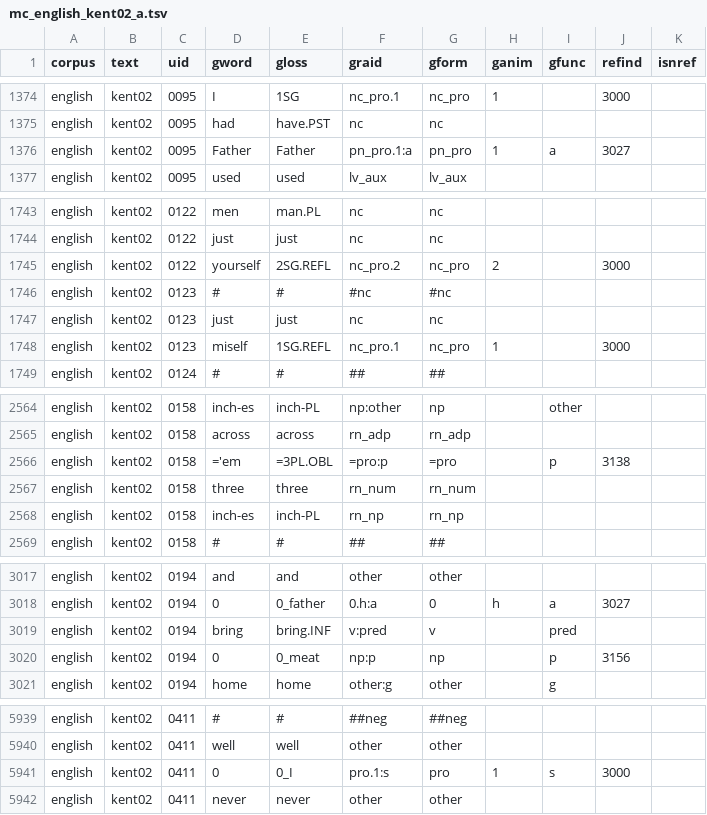
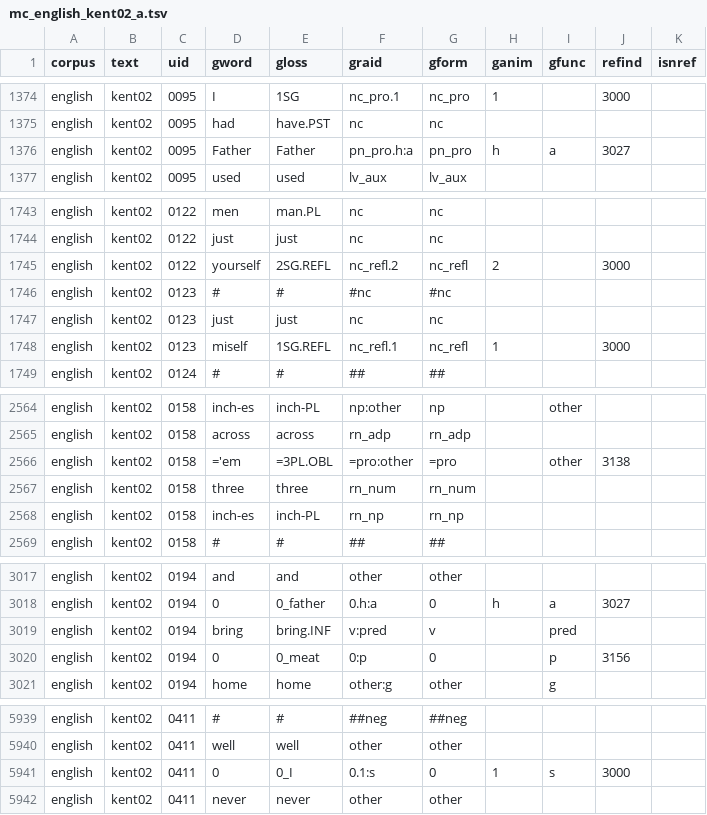
Before and after one commit to Multi-CAST/mcenglish, a TSV file: cldf/media/mc_english_kent02_a.tsv, drawn as a sheet; only a part is shown, gaps mark what is left out; the diff covers the shown part only.

```diff
--- a/cldf/media/mc_english_kent02_a.tsv
+++ b/cldf/media/mc_english_kent02_a.tsv
@@ -1375,3 +1375,3 @@ english	kent02	0095	I	1SG	nc_pro.1	nc_pro	1		3000
 english	kent02	0095	had	have.PST	nc	nc				
-english	kent02	0095	Father	Father	pn_pro.1:a	pn_pro	1	a	3027	
+english	kent02	0095	Father	Father	pn_pro.h:a	pn_pro	h	a	3027	
 english	kent02	0095	used	used	lv_aux	lv_aux				
@@ -1744,6 +1744,6 @@ english	kent02	0122	men	man.PL	nc	nc
 english	kent02	0122	just	just	nc	nc				
-english	kent02	0122	yourself	2SG.REFL	nc_pro.2	nc_pro	2		3000	
+english	kent02	0122	yourself	2SG.REFL	nc_refl.2	nc_refl	2		3000	
 english	kent02	0123	#	#	#nc	#nc				
 english	kent02	0123	just	just	nc	nc				
-english	kent02	0123	miself	1SG.REFL	nc_pro.1	nc_pro	1		3000	
+english	kent02	0123	miself	1SG.REFL	nc_refl.1	nc_refl	1		3000	
 english	kent02	0124	#	#	##	##				
@@ -2565,3 +2565,3 @@ english	kent02	0158	inch-es	inch-PL	np:other	np		other
 english	kent02	0158	across	across	rn_adp	rn_adp				
-english	kent02	0158	='em	=3PL.OBL	=pro:p	=pro		p	3138	
+english	kent02	0158	='em	=3PL.OBL	=pro:other	=pro		other	3138	
 english	kent02	0158	three	three	rn_num	rn_num				
@@ -3019,3 +3019,3 @@ english	kent02	0194	0	0_father	0.h:a	0	h	a	3027
 english	kent02	0194	bring	bring.INF	v:pred	v		pred		
-english	kent02	0194	0	0_meat	np:p	np		p	3156	
+english	kent02	0194	0	0_meat	0:p	0		p	3156	
 english	kent02	0194	home	home	other:g	other		g		
@@ -5940,3 +5940,3 @@ english	kent02	0411	#	#	##neg	##neg
 english	kent02	0411	well	well	other	other				
-english	kent02	0411	0	0_I	pro.1:s	pro	1	s	3000	
+english	kent02	0411	0	0_I	0.1:s	0	1	s	3000	
 english	kent02	0411	never	never	other	other				
```
Also changed, not shown: 3 edited cells elsewhere in this file, cldf/media/mc_english_devon01.tsv, cldf/media/mc_english_kent01.tsv, 29 other files.
